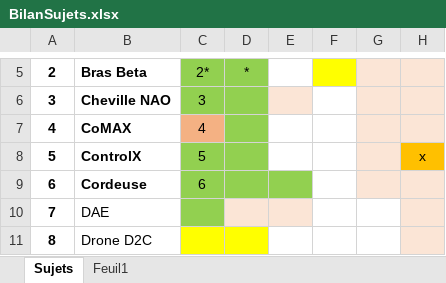
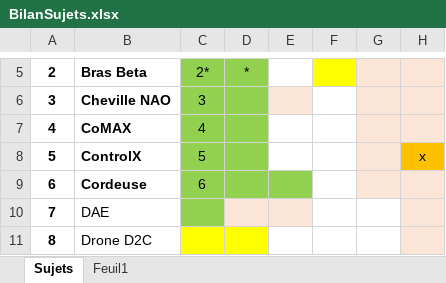
Before and after one commit to xpessoles/TP_Sujets, an Excel workbook: BilanSujets.xlsx, sheet Sujets, drawn as a sheet; only a part is shown, gaps mark what is left out; values as stored, in another font and other column widths than the file's, no borders; the diff names each change by its address in the sheet, - before the commit and + after, or states it on an @@ line.

Commit message:
Update BilanSujets.xlsx

```diff
--- a/BilanSujets.xlsx (sheet Sujets)
+++ b/BilanSujets.xlsx (sheet Sujets)
-C7 fill: #F4B183
+C7 fill: #92D050
```
